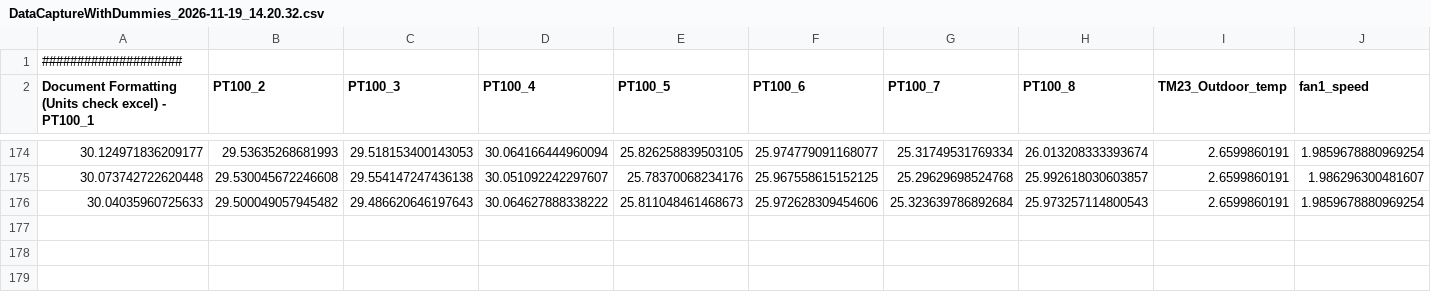
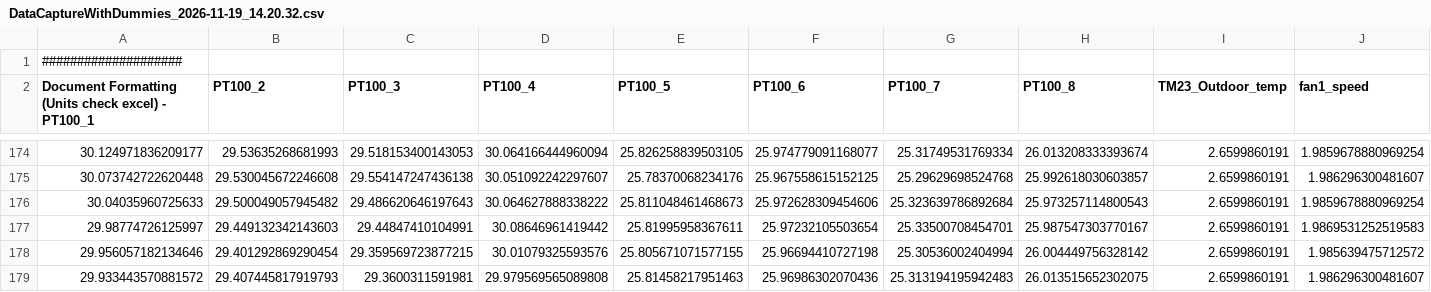
Before and after one commit to valdemar0879/RoomMonitor, a CSV file: mesurements/DataCaptureWithDummies_2026-11-19_14.20.32.csv, drawn as a sheet; only a part is shown, gaps mark what is left out; rows hold the shown columns only; the diff names each change by its address in the sheet, - before the commit and + after, or states it on an @@ line.

Commit message:
Update measurements

```diff
--- a/mesurements/DataCaptureWithDummies_2026-11-19_14.20.32.csv
+++ b/mesurements/DataCaptureWithDummies_2026-11-19_14.20.32.csv
+row 177: 29.98774726125997 | 29.449132342143603 | 29.44847410104991 | 30.08646961419442 | 25.81995958367611 | 25.97232105503654 | 25.33500708454701 | 25.987547303770167 | 2.6599860191 | 1.9869531252519583
+row 178: 29.956057182134646 | 29.401292869290454 | 29.359569723877215 | 30.01079325593576 | 25.805671071577155 | 25.96694410727198 | 25.30536002404994 | 26.004449756328142 | 2.6599860191 | 1.985639475712572
+row 179: 29.933443570881572 | 29.407445817919793 | 29.3600311591981 | 29.979569565089808 | 25.81458217951463 | 25.96986302070436 | 25.313194195942483 | 26.013515652302075 | 2.6599860191 | 1.986296300481607
```
